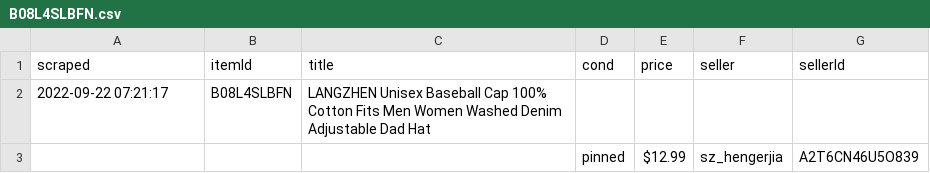
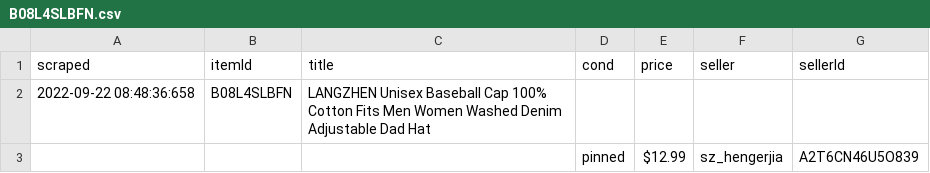
Before and after one commit to WeaVaer/amazon-scraper, a CSV file: output/B08L4SLBFN.csv, drawn as a sheet.

```diff
--- a/output/B08L4SLBFN.csv
+++ b/output/B08L4SLBFN.csv
@@ -1,3 +1,3 @@
 "scraped","itemId","title","cond","price","seller","sellerId"
-"2022-09-22 07:21:17","B08L4SLBFN","LANGZHEN Unisex Baseball Cap 100% Cotton Fits Men Women Washed Denim Adjustable Dad Hat",,,,
+"2022-09-22 08:48:36:658","B08L4SLBFN","LANGZHEN Unisex Baseball Cap 100% Cotton Fits Men Women Washed Denim Adjustable Dad Hat",,,,
 ,,,"pinned","$12.99","sz_hengerjia","A2T6CN46U5O839"
```
Also changed, not shown: output/B01GDJ2BH6.csv, output/B07H4VWNNR.csv, 2 other files.
